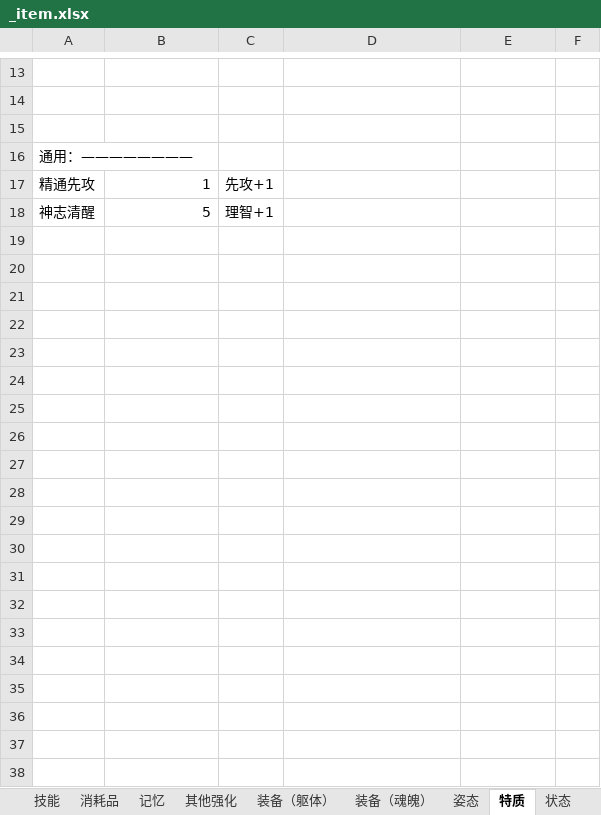
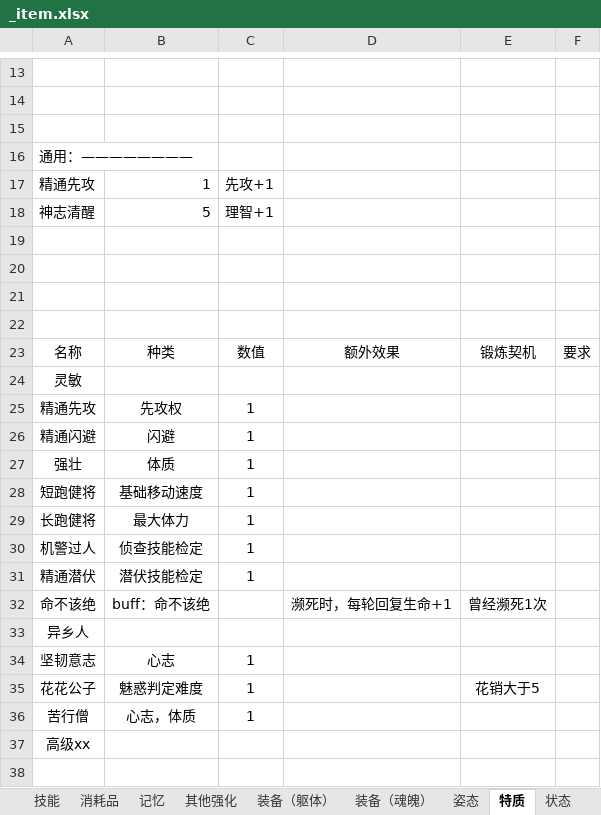
Before and after one commit to WTQ1234/DndTry, an Excel workbook: Assets/Other/_item.xlsx, sheet 特质, drawn as a sheet; only a part is shown, gaps mark what is left out; values as stored, in another font and other column widths than the file's, no borders; the diff covers the shown part only; the diff names each change by its address in the sheet, - before the commit and + after, or states it on an @@ line.

```diff
--- a/Assets/Other/_item.xlsx (sheet 特质)
+++ b/Assets/Other/_item.xlsx (sheet 特质)
+row 19: (empty)
+row 20: (empty)
+row 21: (empty)
+row 22: (empty)
+row 23: 名称 | 种类 | 数值 | 额外效果 | 锻炼契机 | 要求
+row 24: 灵敏
+row 25: 精通先攻 | 先攻权 | 1
+row 26: 精通闪避 | 闪避 | 1
+row 27: 强壮 | 体质 | 1
+row 28: 短跑健将 | 基础移动速度 | 1
+row 29: 长跑健将 | 最大体力 | 1
+row 30: 机警过人 | 侦查技能检定 | 1
+row 31: 精通潜伏 | 潜伏技能检定 | 1
+row 32: 命不该绝 | buff：命不该绝 |  | 濒死时，每轮回复生命+1 | 曾经濒死1次
+row 33: 异乡人
+row 34: 坚韧意志 | 心志 | 1
+row 35: 花花公子 | 魅惑判定难度 | 1 |  | 花销大于5
+row 36: 苦行僧 | 心志，体质 | 1
+row 37: 高级xx
+row 38: (empty)
```
Also changed, not shown: 20 added rows elsewhere in this sheet, sheet 流派, Assets/Other/Excel/AttrConfig.xlsx, Assets/Other/Excel/StatusConfig.xlsx, 30 other files.
